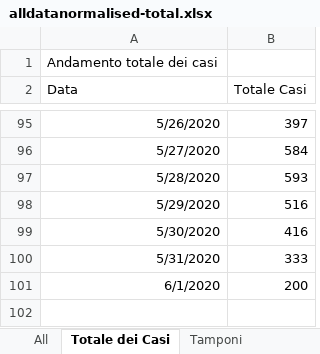
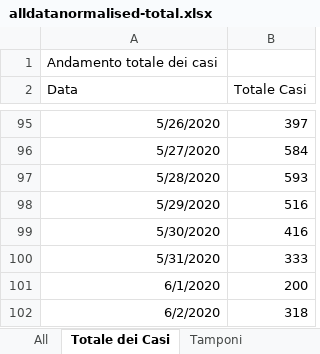
Before and after one commit to gadaxmagicgadax/covid-19, an Excel workbook: alldatanormalised-total.xlsx, sheet Totale dei Casi, drawn as a sheet; only a part is shown, gaps mark what is left out; values as stored, in another font and other column widths than the file's, no borders; charts and pictures not drawn; the diff names each change by its address in the sheet, - before the commit and + after, or states it on an @@ line.

```diff
--- a/alldatanormalised-total.xlsx (sheet Totale dei Casi)
+++ b/alldatanormalised-total.xlsx (sheet Totale dei Casi)
+row 102: 6/2/2020 | 318
```
Also changed, not shown: sheet All, sheet alldatanormalised, sheet Zone, sheet Contagiati, sheet Deceduti, sheet Tamponi, 1 more sheet, hidden cells, charts or pictures.
